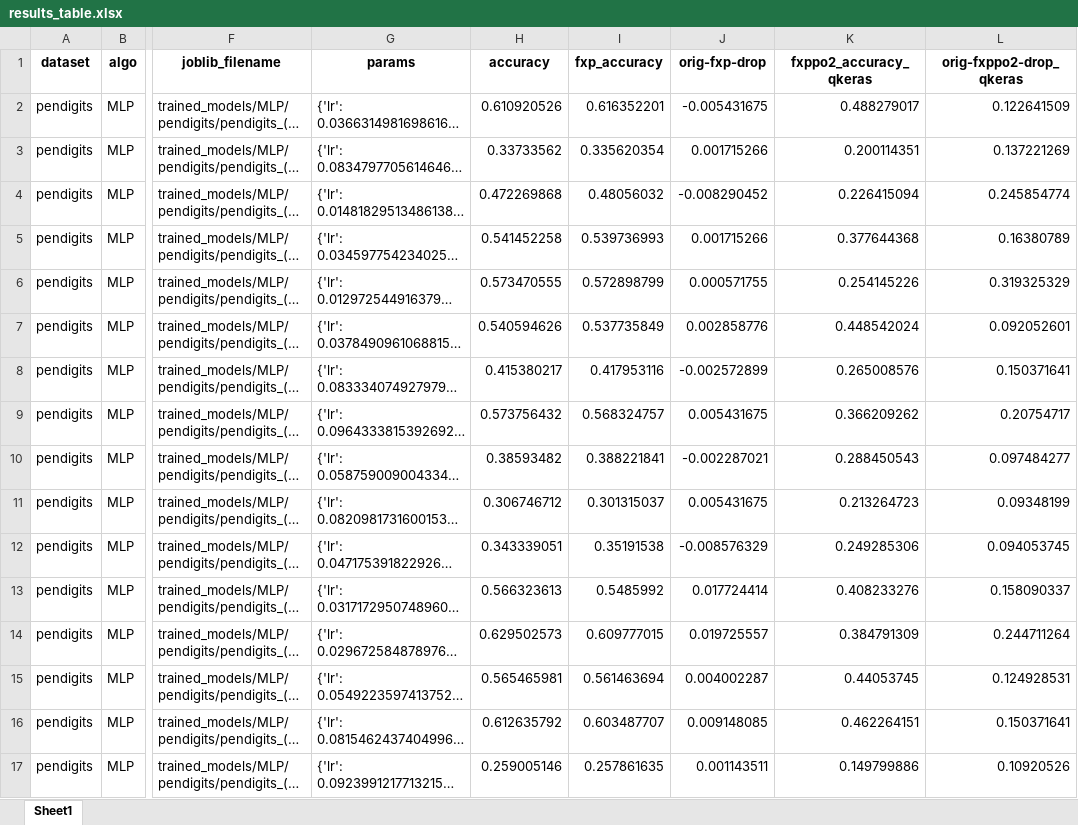
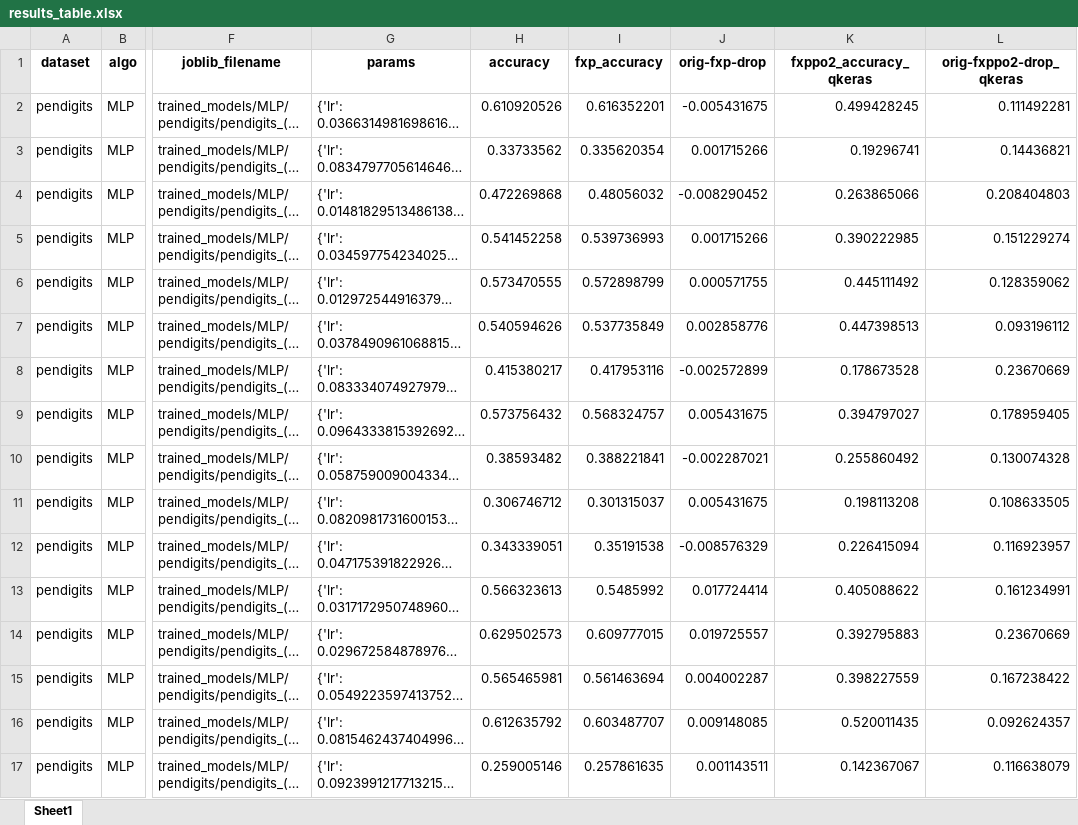
Before and after one commit to gurolsaglam/MLP_training_for_Printed, an Excel workbook: trained_models/MLP/pendigits/results_table.xlsx, sheet Sheet1, drawn as a sheet; only a part is shown, gaps mark what is left out; long unchanged cells end in …; values as stored, in another font and other column widths than the file's, no borders; the diff covers the shown part only; the diff names each change by its address in the sheet, - before the commit and + after, or states it on an @@ line.

```diff
--- a/trained_models/MLP/pendigits/results_table.xlsx (sheet Sheet1)
+++ b/trained_models/MLP/pendigits/results_table.xlsx (sheet Sheet1)
-K2 (fxppo2_accuracy_qkeras): 0.488279017
+K2 (fxppo2_accuracy_qkeras): 0.499428245
-L2 (orig-fxppo2-drop_qkeras): 0.122641509
+L2 (orig-fxppo2-drop_qkeras): 0.111492281
-K3 (fxppo2_accuracy_qkeras): 0.200114351
+K3 (fxppo2_accuracy_qkeras): 0.19296741
-L3 (orig-fxppo2-drop_qkeras): 0.137221269
+L3 (orig-fxppo2-drop_qkeras): 0.14436821
-K4 (fxppo2_accuracy_qkeras): 0.226415094
+K4 (fxppo2_accuracy_qkeras): 0.263865066
-L4 (orig-fxppo2-drop_qkeras): 0.245854774
+L4 (orig-fxppo2-drop_qkeras): 0.208404803
-K5 (fxppo2_accuracy_qkeras): 0.377644368
+K5 (fxppo2_accuracy_qkeras): 0.390222985
-L5 (orig-fxppo2-drop_qkeras): 0.16380789
+L5 (orig-fxppo2-drop_qkeras): 0.151229274
-K6 (fxppo2_accuracy_qkeras): 0.254145226
+K6 (fxppo2_accuracy_qkeras): 0.445111492
-L6 (orig-fxppo2-drop_qkeras): 0.319325329
+L6 (orig-fxppo2-drop_qkeras): 0.128359062
-K7 (fxppo2_accuracy_qkeras): 0.448542024
+K7 (fxppo2_accuracy_qkeras): 0.447398513
-L7 (orig-fxppo2-drop_qkeras): 0.092052601
+L7 (orig-fxppo2-drop_qkeras): 0.093196112
-K8 (fxppo2_accuracy_qkeras): 0.265008576
+K8 (fxppo2_accuracy_qkeras): 0.178673528
-L8 (orig-fxppo2-drop_qkeras): 0.150371641
+L8 (orig-fxppo2-drop_qkeras): 0.23670669
-K9 (fxppo2_accuracy_qkeras): 0.366209262
+K9 (fxppo2_accuracy_qkeras): 0.394797027
-L9 (orig-fxppo2-drop_qkeras): 0.20754717
+L9 (orig-fxppo2-drop_qkeras): 0.178959405
-K10 (fxppo2_accuracy_qkeras): 0.288450543
+K10 (fxppo2_accuracy_qkeras): 0.255860492
-L10 (orig-fxppo2-drop_qkeras): 0.097484277
+L10 (orig-fxppo2-drop_qkeras): 0.130074328
-K11 (fxppo2_accuracy_qkeras): 0.213264723
+K11 (fxppo2_accuracy_qkeras): 0.198113208
-L11 (orig-fxppo2-drop_qkeras): 0.09348199
+L11 (orig-fxppo2-drop_qkeras): 0.108633505
-K12 (fxppo2_accuracy_qkeras): 0.249285306
+K12 (fxppo2_accuracy_qkeras): 0.226415094
-L12 (orig-fxppo2-drop_qkeras): 0.094053745
+L12 (orig-fxppo2-drop_qkeras): 0.116923957
-K13 (fxppo2_accuracy_qkeras): 0.408233276
+K13 (fxppo2_accuracy_qkeras): 0.405088622
-L13 (orig-fxppo2-drop_qkeras): 0.158090337
+L13 (orig-fxppo2-drop_qkeras): 0.161234991
-K14 (fxppo2_accuracy_qkeras): 0.384791309
+K14 (fxppo2_accuracy_qkeras): 0.392795883
-L14 (orig-fxppo2-drop_qkeras): 0.244711264
+L14 (orig-fxppo2-drop_qkeras): 0.23670669
-K15 (fxppo2_accuracy_qkeras): 0.44053745
+K15 (fxppo2_accuracy_qkeras): 0.398227559
-L15 (orig-fxppo2-drop_qkeras): 0.124928531
+L15 (orig-fxppo2-drop_qkeras): 0.167238422
-K16 (fxppo2_accuracy_qkeras): 0.462264151
+K16 (fxppo2_accuracy_qkeras): 0.520011435
-L16 (orig-fxppo2-drop_qkeras): 0.150371641
+L16 (orig-fxppo2-drop_qkeras): 0.092624357
-K17 (fxppo2_accuracy_qkeras): 0.149799886
+K17 (fxppo2_accuracy_qkeras): 0.142367067
-L17 (orig-fxppo2-drop_qkeras): 0.10920526
+L17 (orig-fxppo2-drop_qkeras): 0.116638079
```
Also changed, not shown: 8 edited cells elsewhere in this sheet, trained_models/MLP/cardiotocography/results_table.xlsx, trained_models/MLP/dermatology/results_table.xlsx, 34 other files.
